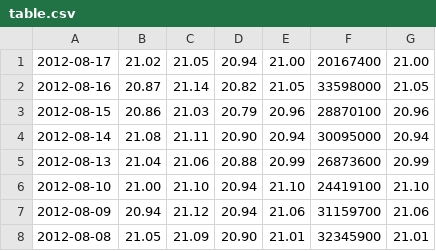
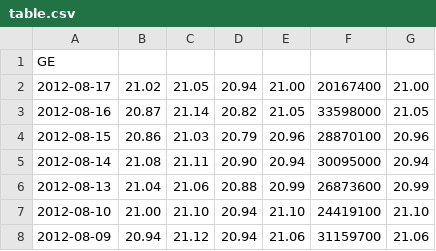
Before and after one commit to jmazar/Backtester, a CSV file: Backtester/data/table.csv, drawn as a sheet; only a part is shown; the shorter side is filled out with more unchanged rows; the diff names each change by its address in the sheet, - before the commit and + after, or states it on an @@ line.

Commit message:
Refactored securityinfo struct out and added map for id to names, changed to list of dates. Segfaults.

```diff
--- a/Backtester/data/table.csv
+++ b/Backtester/data/table.csv
+row 1: GE
```
Also changed, not shown: 7 other files.
